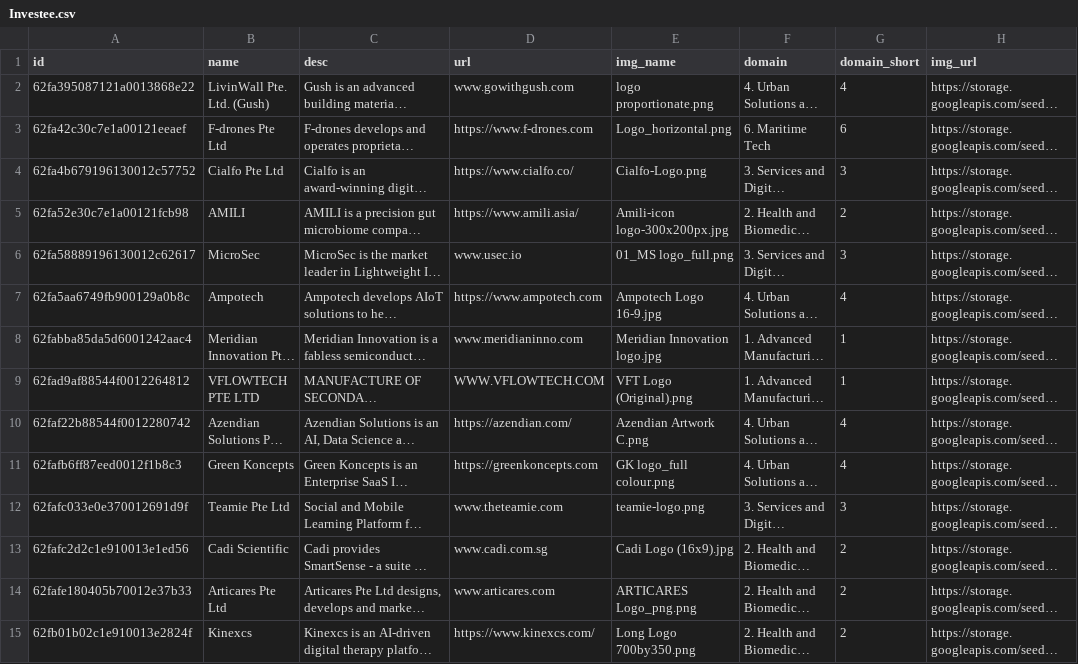
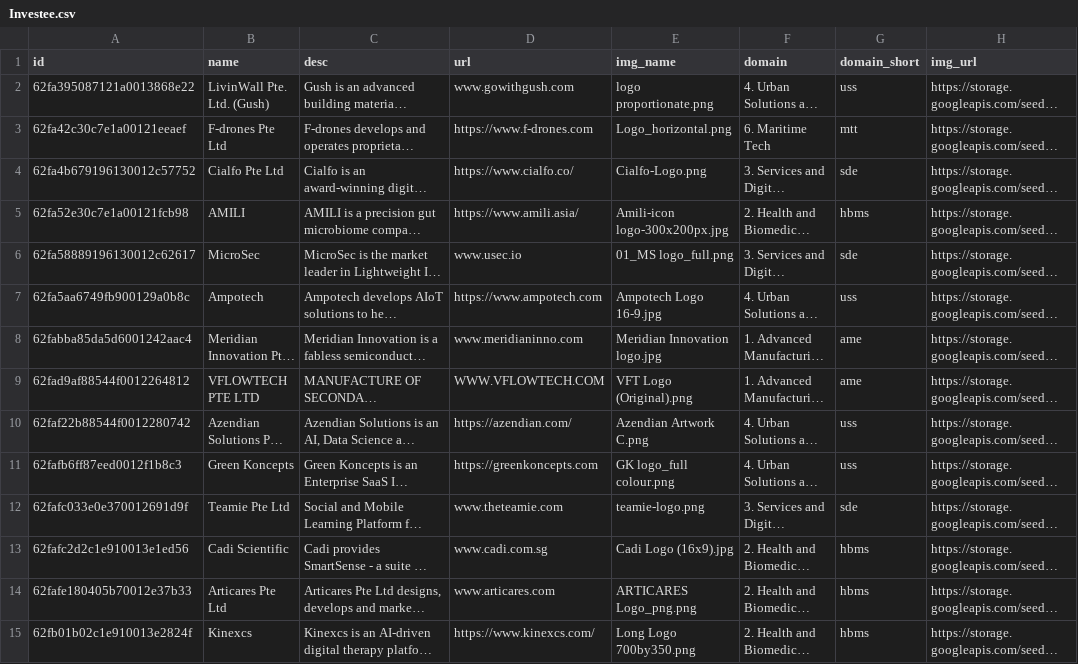
Before and after one commit to isomerpages/enterprisesg-seeds, a CSV file: Investee.csv, drawn as a sheet; only a part is shown; long unchanged cells end in …; the diff covers the shown part only; the diff names each change by its address in the sheet, - before the commit and + after, or states it on an @@ line.

Commit message:
Add files via upload

```diff
--- a/Investee.csv
+++ b/Investee.csv
-G2 (domain_short): 4
+G2 (domain_short): uss
-G3 (domain_short): 6
+G3 (domain_short): mtt
-G4 (domain_short): 3
+G4 (domain_short): sde
-G5 (domain_short): 2
+G5 (domain_short): hbms
-G6 (domain_short): 3
+G6 (domain_short): sde
-G7 (domain_short): 4
+G7 (domain_short): uss
-G8:G9 (domain_short): 1
+G8:G9 (domain_short): ame
-G10:G11 (domain_short): 4
+G10:G11 (domain_short): uss
-G12 (domain_short): 3
+G12 (domain_short): sde
-G13:G15 (domain_short): 2
+G13:G15 (domain_short): hbms
```
Also changed, not shown: 114 edited cells elsewhere in this file.
